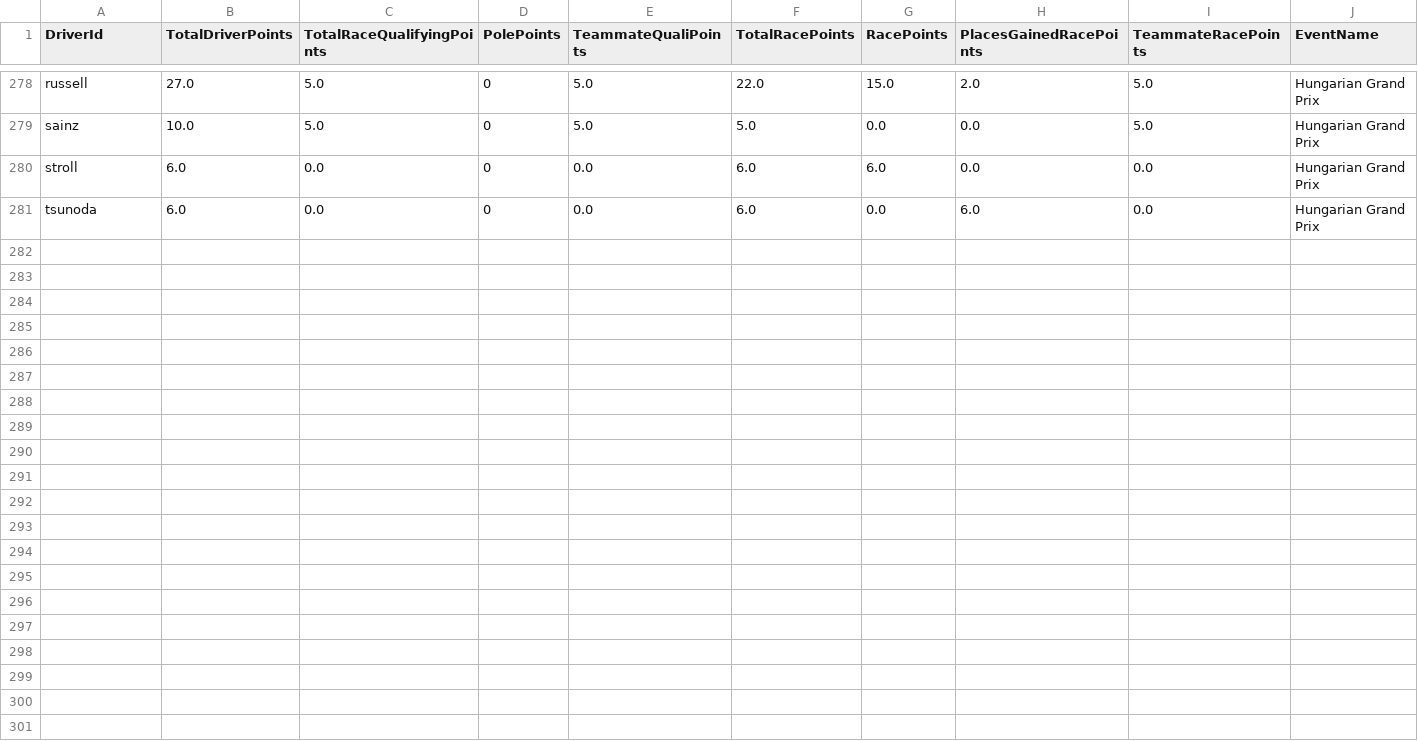
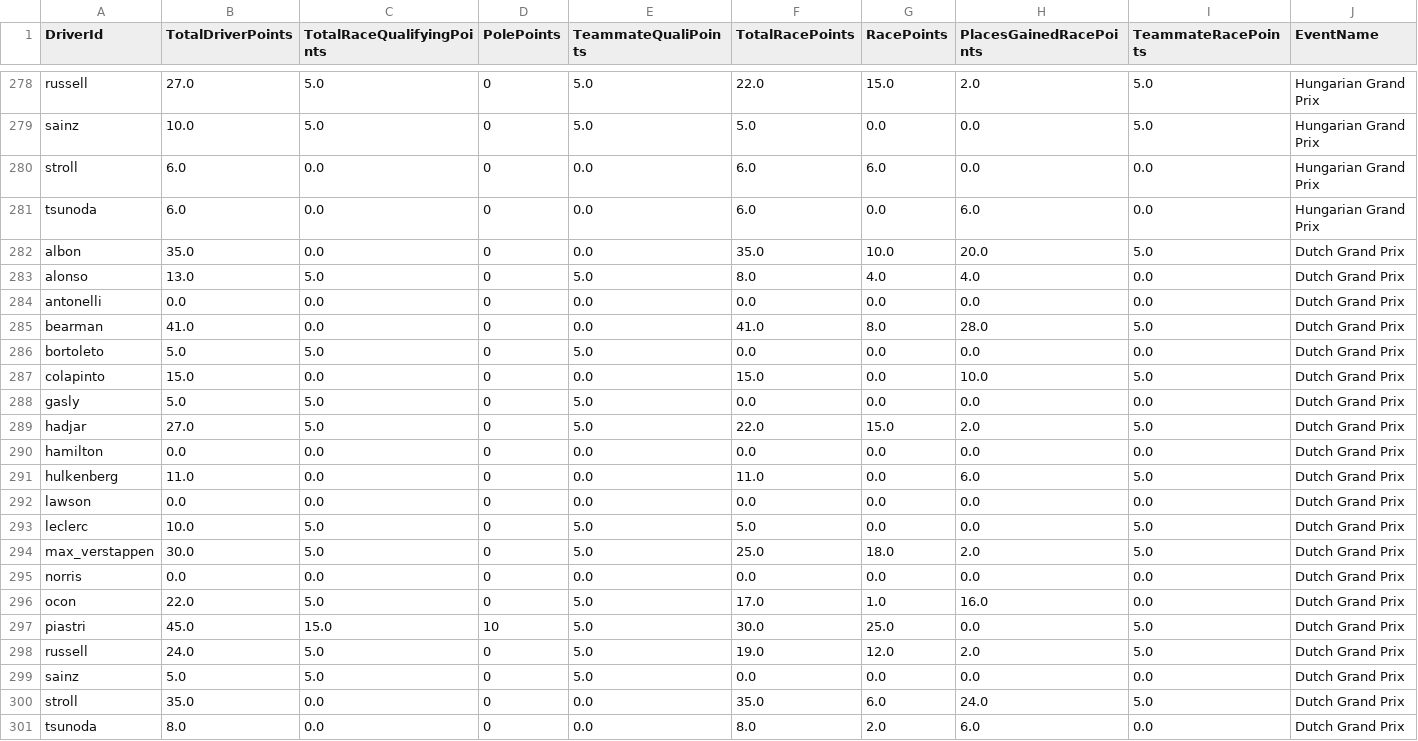
Before and after one commit to timhagan/f1_points, a CSV file: data/driver_points_2025_current.csv, drawn as a sheet; only a part is shown, gaps mark what is left out; rows hold the shown columns only; the diff names each change by its address in the sheet, - before the commit and + after, or states it on an @@ line.

```diff
--- a/data/driver_points_2025_current.csv
+++ b/data/driver_points_2025_current.csv
+row 282: albon | 35.0 | 0.0 | 0 | 0.0 | 35.0 | 10.0 | 20.0 | 5.0 | Dutch Grand Prix
+row 283: alonso | 13.0 | 5.0 | 0 | 5.0 | 8.0 | 4.0 | 4.0 | 0.0 | Dutch Grand Prix
+row 284: antonelli | 0.0 | 0.0 | 0 | 0.0 | 0.0 | 0.0 | 0.0 | 0.0 | Dutch Grand Prix
+row 285: bearman | 41.0 | 0.0 | 0 | 0.0 | 41.0 | 8.0 | 28.0 | 5.0 | Dutch Grand Prix
+row 286: bortoleto | 5.0 | 5.0 | 0 | 5.0 | 0.0 | 0.0 | 0.0 | 0.0 | Dutch Grand Prix
+row 287: colapinto | 15.0 | 0.0 | 0 | 0.0 | 15.0 | 0.0 | 10.0 | 5.0 | Dutch Grand Prix
+row 288: gasly | 5.0 | 5.0 | 0 | 5.0 | 0.0 | 0.0 | 0.0 | 0.0 | Dutch Grand Prix
+row 289: hadjar | 27.0 | 5.0 | 0 | 5.0 | 22.0 | 15.0 | 2.0 | 5.0 | Dutch Grand Prix
+row 290: hamilton | 0.0 | 0.0 | 0 | 0.0 | 0.0 | 0.0 | 0.0 | 0.0 | Dutch Grand Prix
+row 291: hulkenberg | 11.0 | 0.0 | 0 | 0.0 | 11.0 | 0.0 | 6.0 | 5.0 | Dutch Grand Prix
+row 292: lawson | 0.0 | 0.0 | 0 | 0.0 | 0.0 | 0.0 | 0.0 | 0.0 | Dutch Grand Prix
+row 293: leclerc | 10.0 | 5.0 | 0 | 5.0 | 5.0 | 0.0 | 0.0 | 5.0 | Dutch Grand Prix
+row 294: max_verstappen | 30.0 | 5.0 | 0 | 5.0 | 25.0 | 18.0 | 2.0 | 5.0 | Dutch Grand Prix
+row 295: norris | 0.0 | 0.0 | 0 | 0.0 | 0.0 | 0.0 | 0.0 | 0.0 | Dutch Grand Prix
+row 296: ocon | 22.0 | 5.0 | 0 | 5.0 | 17.0 | 1.0 | 16.0 | 0.0 | Dutch Grand Prix
+row 297: piastri | 45.0 | 15.0 | 10 | 5.0 | 30.0 | 25.0 | 0.0 | 5.0 | Dutch Grand Prix
+row 298: russell | 24.0 | 5.0 | 0 | 5.0 | 19.0 | 12.0 | 2.0 | 5.0 | Dutch Grand Prix
+row 299: sainz | 5.0 | 5.0 | 0 | 5.0 | 0.0 | 0.0 | 0.0 | 0.0 | Dutch Grand Prix
+row 300: stroll | 35.0 | 0.0 | 0 | 0.0 | 35.0 | 6.0 | 24.0 | 5.0 | Dutch Grand Prix
+row 301: tsunoda | 8.0 | 0.0 | 0 | 0.0 | 8.0 | 2.0 | 6.0 | 0.0 | Dutch Grand Prix
```
Also changed, not shown: data/constructor_points_2025_current.csv, 2 other files.
